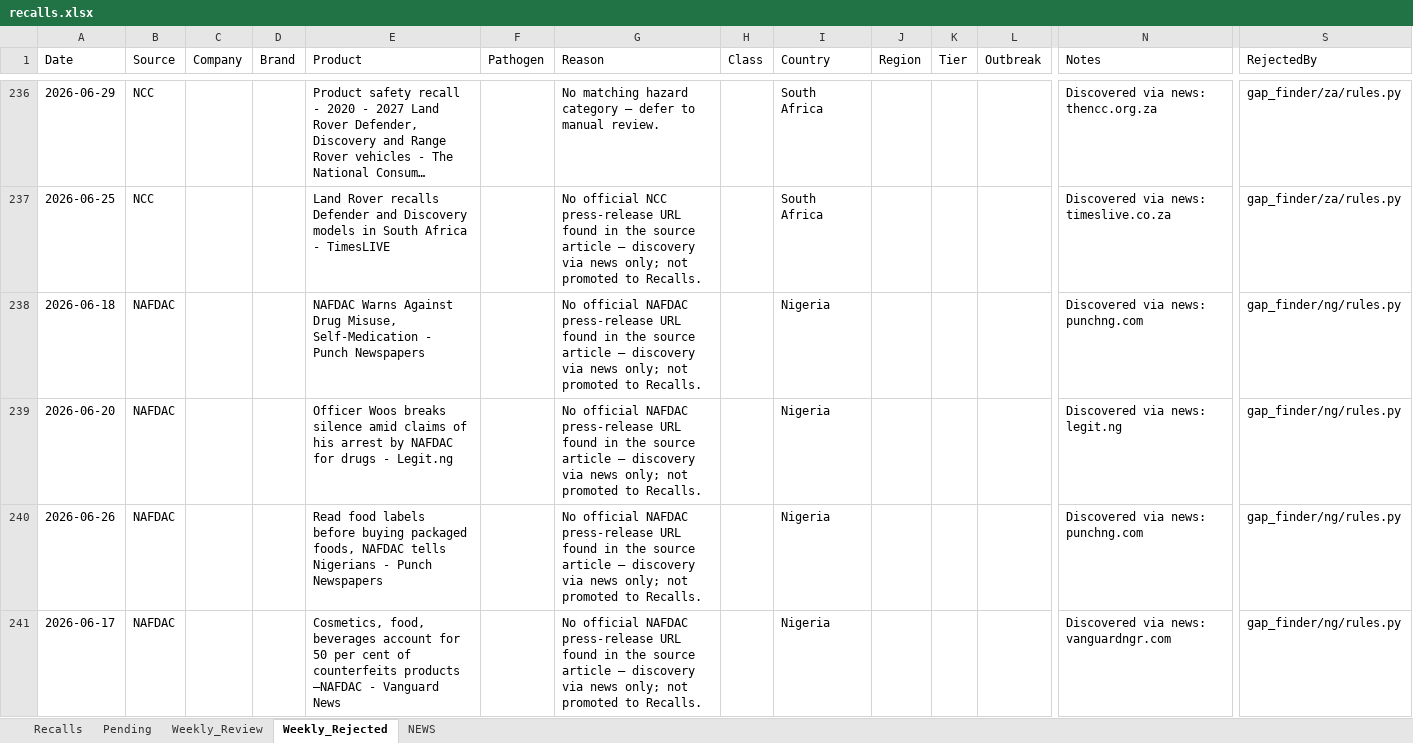
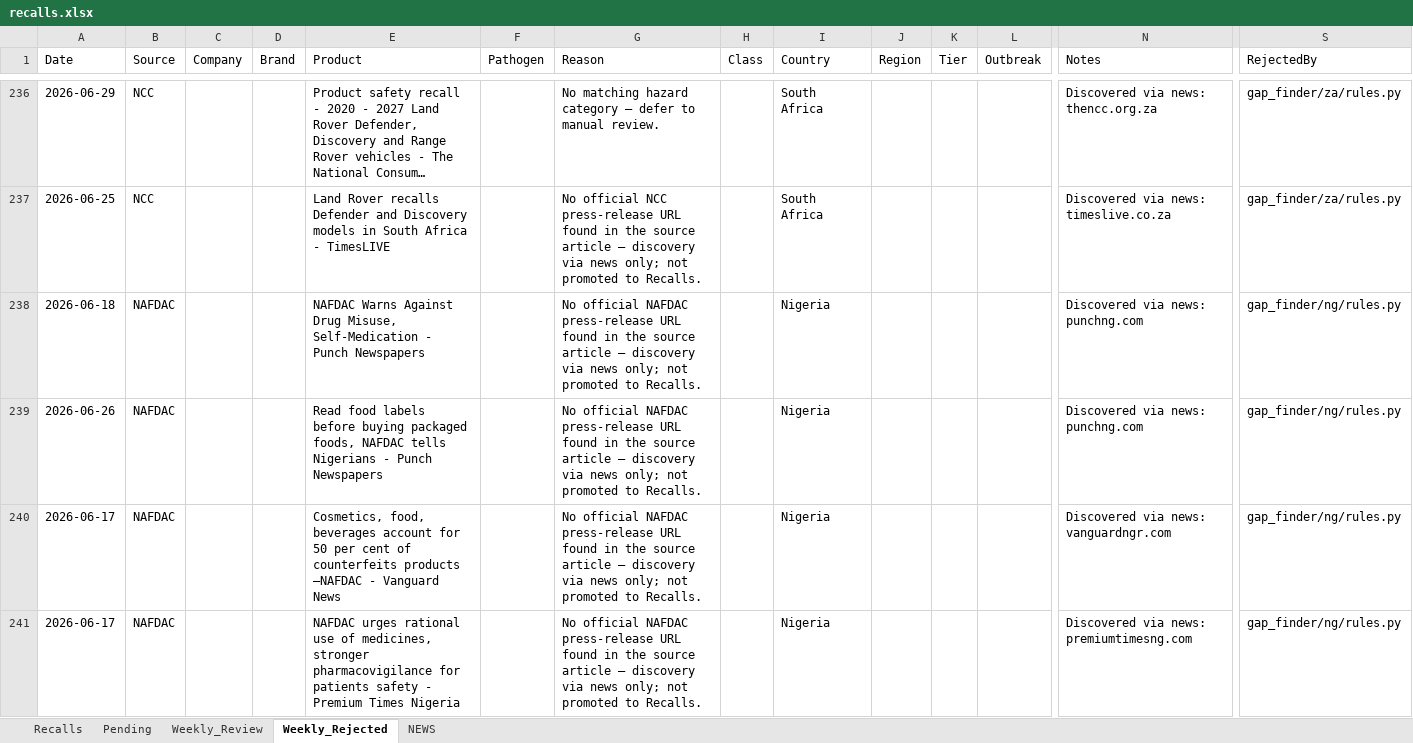
Before and after one commit to gstoforos/Food-Safety-Intelligence-System, an Excel workbook: docs/data/recalls.xlsx, sheet Weekly_Rejected, drawn as a sheet; only a part is shown, gaps mark what is left out; the shorter side is filled out with more unchanged rows; long unchanged cells end in …; values as stored, in another font and other column widths than the file's, no borders; rows hold the shown columns only; the diff covers the shown part only; the diff names each change by its address in the sheet, - before the commit and + after, or states it on an @@ line.

```diff
--- a/docs/data/recalls.xlsx (sheet Weekly_Rejected)
+++ b/docs/data/recalls.xlsx (sheet Weekly_Rejected)
-row 239: 2026-06-20 | NAFDAC |  |  | Officer Woos breaks silence amid claims of his arrest by NAFDAC for drugs - Legit.ng |  | No official NAFDAC press-release URL found in the source article — discovery via news only; not promoted to Recalls. |  | Nigeria |  |  |  | Discovered via news: legit.ng | gap_finder/ng/rules.py
```
Also changed, not shown: 1 removed row elsewhere in this sheet, sheet Pending, sheet Recalls, 1 other file.
